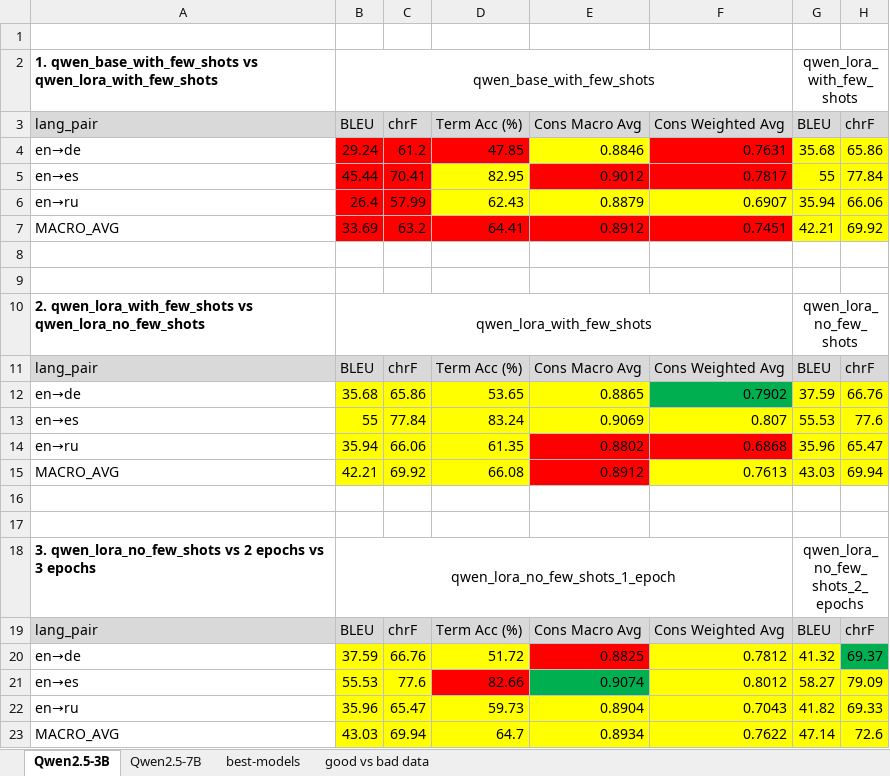
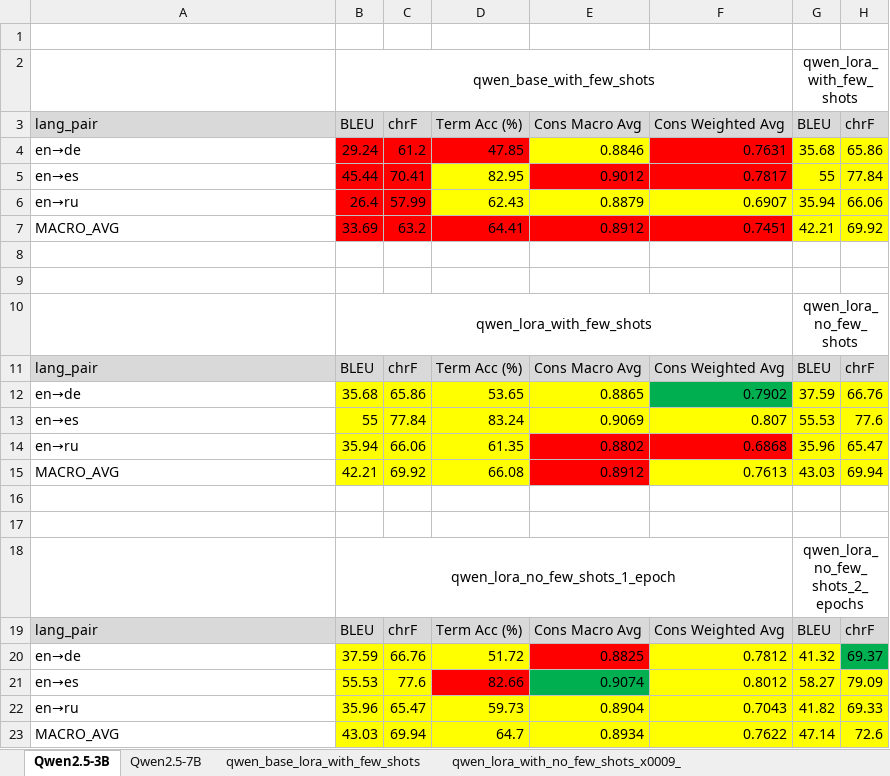
Before and after one commit to vnpnko/terminology-translation, an Excel workbook: Finetuning experiment/report/comparisons.xlsx, sheet Qwen2.5-3B, drawn as a sheet; only a part is shown; values as stored, in another font and other column widths than the file's, no borders; the diff names each change by its address in the sheet, - before the commit and + after, or states it on an @@ line.

```diff
--- a/Finetuning experiment/report/comparisons.xlsx (sheet Qwen2.5-3B)
+++ b/Finetuning experiment/report/comparisons.xlsx (sheet Qwen2.5-3B)
+sheet tab: qwen_base_lora_with_few_shots
+sheet tab: qwen_lora_with_no_few_shots_x0009_
-A2: 1. qwen_base_with_few_shots vs qwen_lora_with_few_shots
+A2: (empty)
-A10: 2. qwen_lora_with_few_shots vs qwen_lora_no_few_shots
+A10: (empty)
-A18: 3. qwen_lora_no_few_shots vs 2 epochs vs 3 epochs
+A18: (empty)
```
Also changed, not shown: sheet good vs bad data, sheet Qwen2.5-7B, sheet best-models, other sheet tabs, report/datasets/dev_v1_original_vs_dev_v1_dictionary_gpt_comparison.xlsx, report/models/dev_v1_expand_model_comparison.xlsx, 31 other files.
